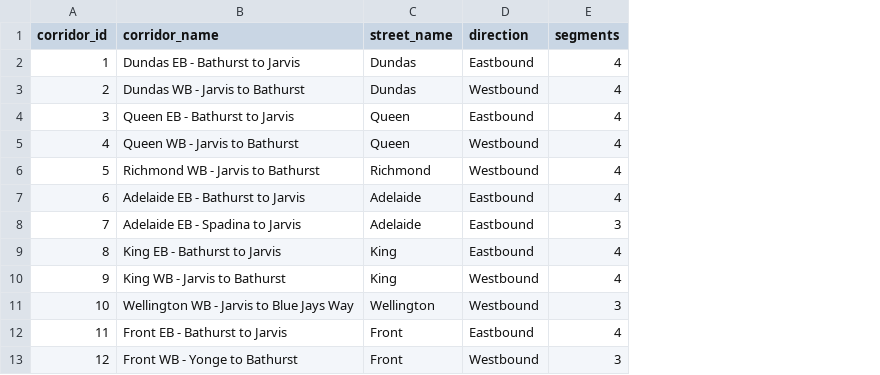
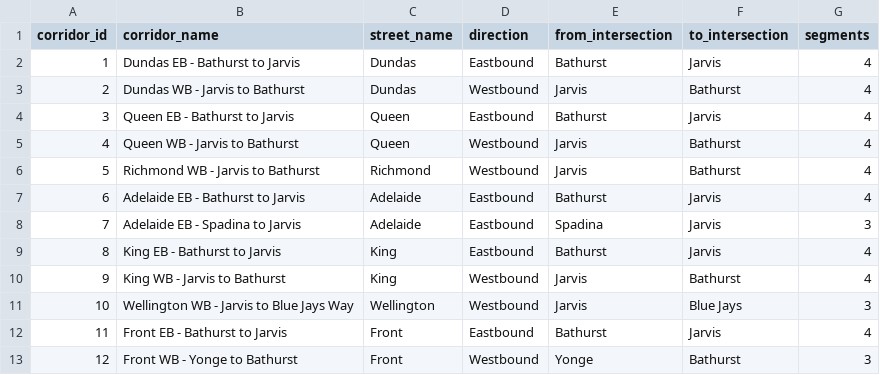
Before and after one commit to CityofToronto/bdit_king_pilot_dashboard, a CSV file: bluetooth/csv/bt_corridors.csv, drawn as a sheet; the diff names each change by its address in the sheet, - before the commit and + after, or states it on an @@ line.

```diff
--- a/bluetooth/csv/bt_corridors.csv
+++ b/bluetooth/csv/bt_corridors.csv
+column E (from_intersection), rows 2-13: Bathurst | Jarvis | Bathurst | Jarvis | Jarvis | Bathurst | Spadina | Bathurst | Jarvis | Jarvis | Bathurst | Yonge
+column F (to_intersection), rows 2-13: Jarvis | Bathurst | Jarvis | Bathurst | Bathurst | Jarvis | Jarvis | Jarvis | Bathurst | Blue Jays | Jarvis | Bathurst
```
Also changed, not shown: bluetooth/csv/date_lookup.csv, 7 other files.
